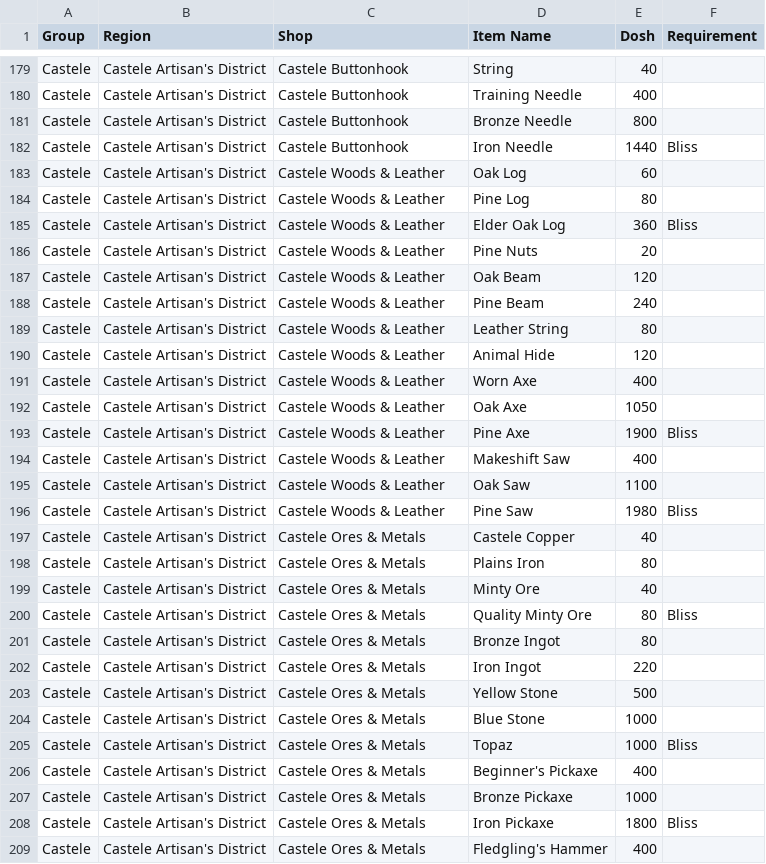
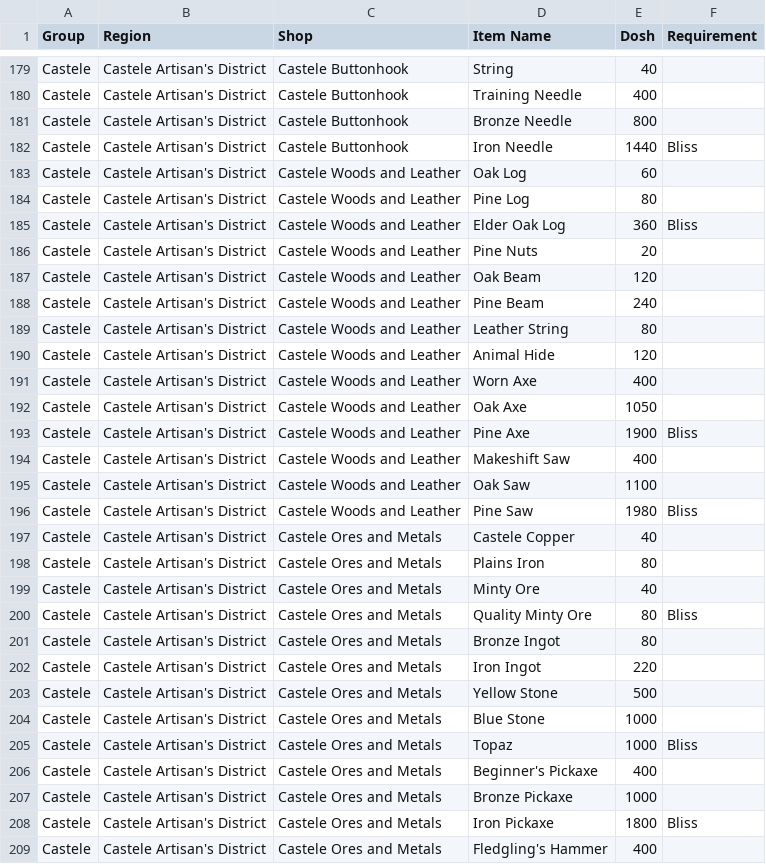
Before and after one commit to JBtheShadow/APManuals, a CSV file: manual_fantasylife_jbtheshadow/data/csv/shops.csv, drawn as a sheet; only a part is shown, gaps mark what is left out; the diff covers the shown part only.

```diff
--- a/manual_fantasylife_jbtheshadow/data/csv/shops.csv
+++ b/manual_fantasylife_jbtheshadow/data/csv/shops.csv
@@ -182,28 +182,28 @@ Castele,Castele Artisan's District,Castele Buttonhook,Bronze Needle,800,
 Castele,Castele Artisan's District,Castele Buttonhook,Iron Needle,1440,Bliss
-Castele,Castele Artisan's District,Castele Woods & Leather,Oak Log,60,
-Castele,Castele Artisan's District,Castele Woods & Leather,Pine Log,80,
-Castele,Castele Artisan's District,Castele Woods & Leather,Elder Oak Log,360,Bliss
-Castele,Castele Artisan's District,Castele Woods & Leather,Pine Nuts,20,
-Castele,Castele Artisan's District,Castele Woods & Leather,Oak Beam,120,
-Castele,Castele Artisan's District,Castele Woods & Leather,Pine Beam,240,
-Castele,Castele Artisan's District,Castele Woods & Leather,Leather String,80,
-Castele,Castele Artisan's District,Castele Woods & Leather,Animal Hide,120,
-Castele,Castele Artisan's District,Castele Woods & Leather,Worn Axe,400,
-Castele,Castele Artisan's District,Castele Woods & Leather,Oak Axe,1050,
-Castele,Castele Artisan's District,Castele Woods & Leather,Pine Axe,1900,Bliss
-Castele,Castele Artisan's District,Castele Woods & Leather,Makeshift Saw,400,
-Castele,Castele Artisan's District,Castele Woods & Leather,Oak Saw,1100,
-Castele,Castele Artisan's District,Castele Woods & Leather,Pine Saw,1980,Bliss
-Castele,Castele Artisan's District,Castele Ores & Metals,Castele Copper,40,
-Castele,Castele Artisan's District,Castele Ores & Metals,Plains Iron,80,
-Castele,Castele Artisan's District,Castele Ores & Metals,Minty Ore,40,
-Castele,Castele Artisan's District,Castele Ores & Metals,Quality Minty Ore,80,Bliss
-Castele,Castele Artisan's District,Castele Ores & Metals,Bronze Ingot,80,
-Castele,Castele Artisan's District,Castele Ores & Metals,Iron Ingot,220,
-Castele,Castele Artisan's District,Castele Ores & Metals,Yellow Stone,500,
-Castele,Castele Artisan's District,Castele Ores & Metals,Blue Stone,1000,
-Castele,Castele Artisan's District,Castele Ores & Metals,Topaz,1000,Bliss
-Castele,Castele Artisan's District,Castele Ores & Metals,Beginner's Pickaxe,400,
-Castele,Castele Artisan's District,Castele Ores & Metals,Bronze Pickaxe,1000,
-Castele,Castele Artisan's District,Castele Ores & Metals,Iron Pickaxe,1800,Bliss
-Castele,Castele Artisan's District,Castele Ores & Metals,Fledgling's Hammer,400,
+Castele,Castele Artisan's District,Castele Woods and Leather,Oak Log,60,
+Castele,Castele Artisan's District,Castele Woods and Leather,Pine Log,80,
+Castele,Castele Artisan's District,Castele Woods and Leather,Elder Oak Log,360,Bliss
+Castele,Castele Artisan's District,Castele Woods and Leather,Pine Nuts,20,
+Castele,Castele Artisan's District,Castele Woods and Leather,Oak Beam,120,
+Castele,Castele Artisan's District,Castele Woods and Leather,Pine Beam,240,
+Castele,Castele Artisan's District,Castele Woods and Leather,Leather String,80,
+Castele,Castele Artisan's District,Castele Woods and Leather,Animal Hide,120,
+Castele,Castele Artisan's District,Castele Woods and Leather,Worn Axe,400,
+Castele,Castele Artisan's District,Castele Woods and Leather,Oak Axe,1050,
+Castele,Castele Artisan's District,Castele Woods and Leather,Pine Axe,1900,Bliss
+Castele,Castele Artisan's District,Castele Woods and Leather,Makeshift Saw,400,
+Castele,Castele Artisan's District,Castele Woods and Leather,Oak Saw,1100,
+Castele,Castele Artisan's District,Castele Woods and Leather,Pine Saw,1980,Bliss
+Castele,Castele Artisan's District,Castele Ores and Metals,Castele Copper,40,
+Castele,Castele Artisan's District,Castele Ores and Metals,Plains Iron,80,
+Castele,Castele Artisan's District,Castele Ores and Metals,Minty Ore,40,
+Castele,Castele Artisan's District,Castele Ores and Metals,Quality Minty Ore,80,Bliss
+Castele,Castele Artisan's District,Castele Ores and Metals,Bronze Ingot,80,
+Castele,Castele Artisan's District,Castele Ores and Metals,Iron Ingot,220,
+Castele,Castele Artisan's District,Castele Ores and Metals,Yellow Stone,500,
+Castele,Castele Artisan's District,Castele Ores and Metals,Blue Stone,1000,
+Castele,Castele Artisan's District,Castele Ores and Metals,Topaz,1000,Bliss
+Castele,Castele Artisan's District,Castele Ores and Metals,Beginner's Pickaxe,400,
+Castele,Castele Artisan's District,Castele Ores and Metals,Bronze Pickaxe,1000,
+Castele,Castele Artisan's District,Castele Ores and Metals,Iron Pickaxe,1800,Bliss
+Castele,Castele Artisan's District,Castele Ores and Metals,Fledgling's Hammer,400,
```
Also changed, not shown: 149 edited cells elsewhere in this file, manual_fantasylife_jbtheshadow/data/csv/challenges.csv, manual_fantasylife_jbtheshadow/data/csv/fish.csv, 7 other files.
